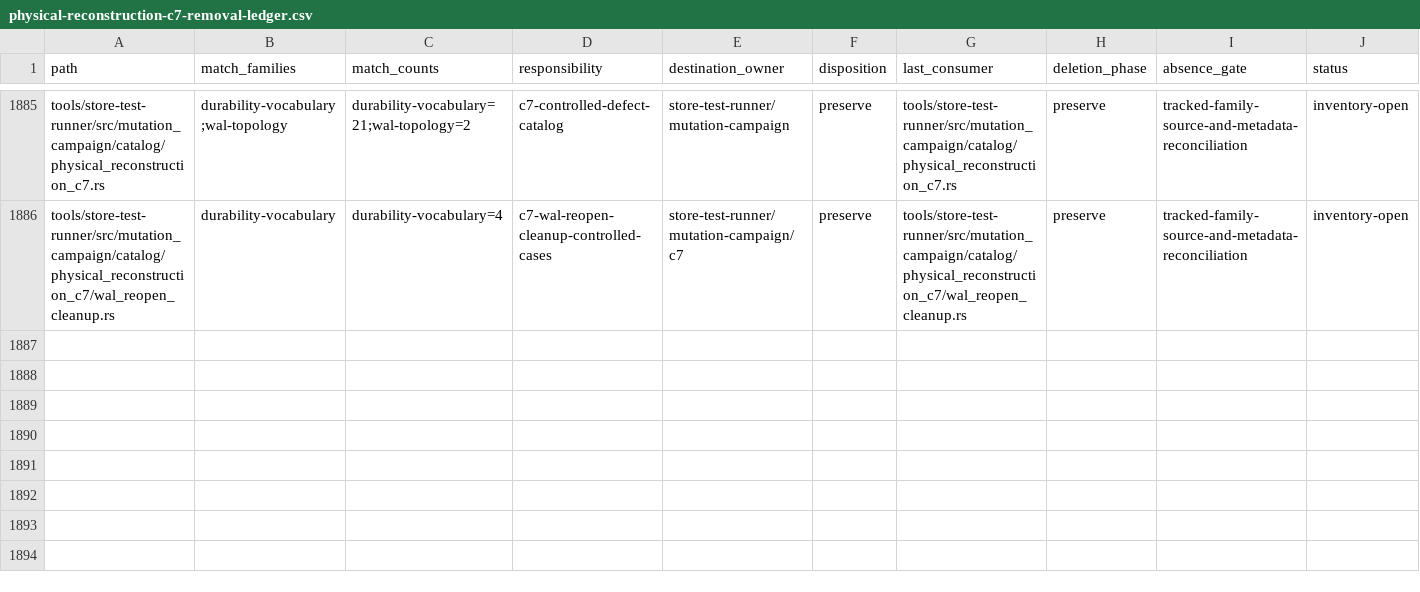
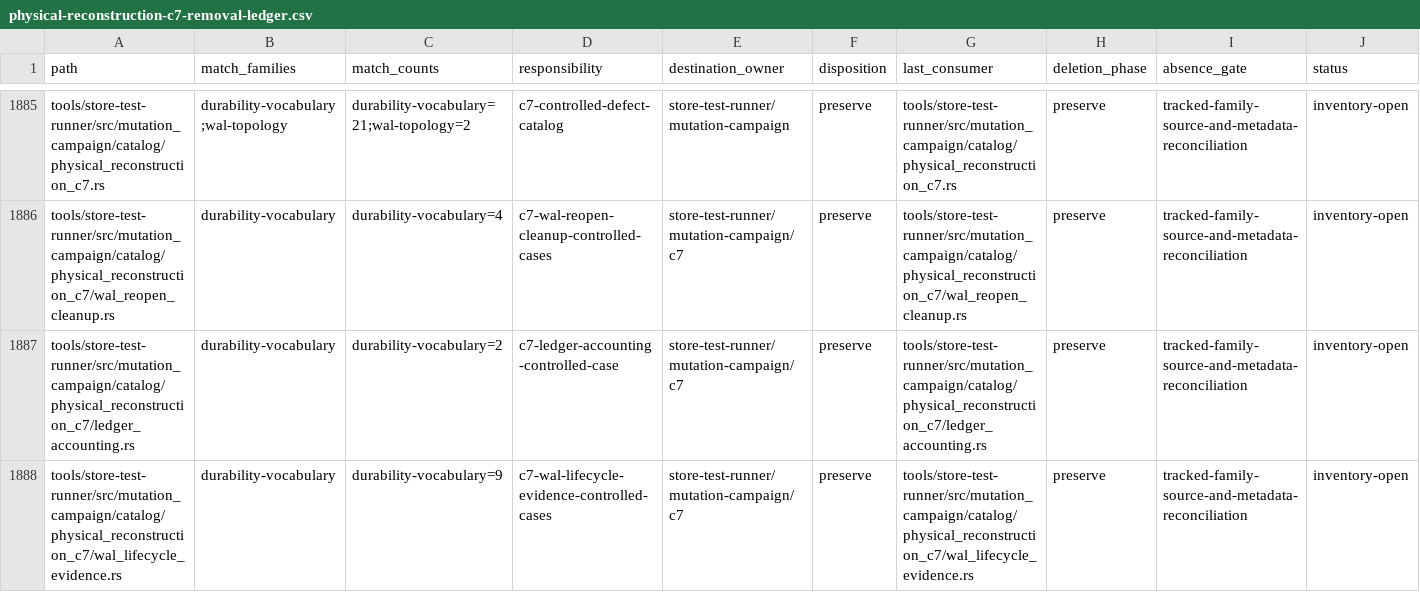
Before and after one commit to recnepspencer/forge, a CSV file: _docs/worth-store/physical-reconstruction-c7-removal-ledger.csv, drawn as a sheet; only a part is shown, gaps mark what is left out; the diff covers the shown part only; the diff names each change by its address in the sheet, - before the commit and + after, or states it on an @@ line.

Commit message:
Harden C7 WAL evidence and close phase 10

```diff
--- a/_docs/worth-store/physical-reconstruction-c7-removal-ledger.csv
+++ b/_docs/worth-store/physical-reconstruction-c7-removal-ledger.csv
+row 1887: tools/store-test-runner/src/mutation_campaign/catalog/physical_reconstruction_c7/ledger_accounting.rs | durability-vocabulary | durability-vocabulary=2 | c7-ledger-accounting-controlled-case | store-test-runner/mutation-campaign/c7 | preserve | tools/store-test-runner/src/mutation_campaign/catalog/physical_reconstruction_c7/ledger_accounting.rs | preserve | tracked-family-source-and-metadata-reconciliation | inventory-open
+row 1888: tools/store-test-runner/src/mutation_campaign/catalog/physical_reconstruction_c7/wal_lifecycle_evidence.rs | durability-vocabulary | durability-vocabulary=9 | c7-wal-lifecycle-evidence-controlled-cases | store-test-runner/mutation-campaign/c7 | preserve | tools/store-test-runner/src/mutation_campaign/catalog/physical_reconstruction_c7/wal_lifecycle_evidence.rs | preserve | tracked-family-source-and-metadata-reconciliation | inventory-open
```
Also changed, not shown: 1 added row and 10 edited cells elsewhere in this file, _docs/worth-store/physical-reconstruction-c7-authority-trace.csv, _docs/worth-store/physical-reconstruction-c7-cargo-graph.csv, 35 other files.
